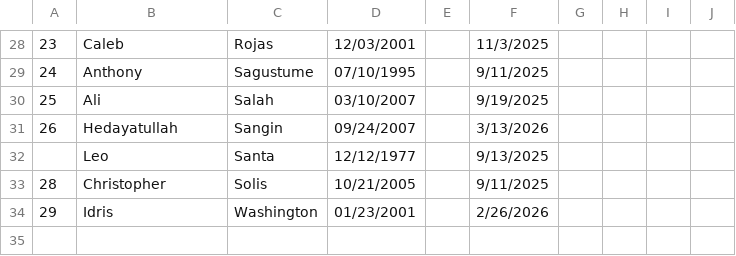
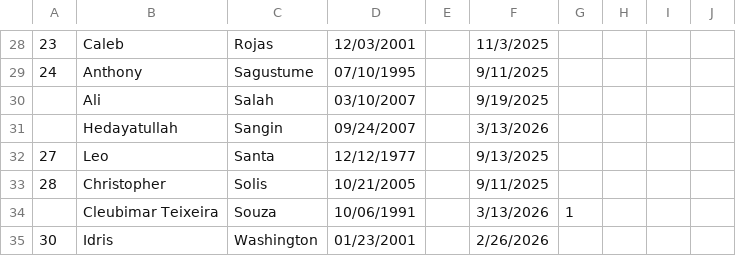
Before and after one commit to jbreslin33/footballhome, a CSV file: database/scraped-html/casa/roster-philadelphia-liga-2-lighthouse-boys-club-u23.csv, drawn as a sheet; only a part is shown, gaps mark what is left out; addresses are those after the commit; the diff covers the shown part only; the diff names each change by its address in the sheet, - before the commit and + after, or states it on an @@ line.

```diff
--- a/database/scraped-html/casa/roster-philadelphia-liga-2-lighthouse-boys-club-u23.csv
+++ b/database/scraped-html/casa/roster-philadelphia-liga-2-lighthouse-boys-club-u23.csv
-A30: 25
+A30: (empty)
-A31: 26
+A31: (empty)
-A32: (empty)
+A32: 27
+row 34:  | Cleubimar Teixeira | Souza | 10/06/1991 |  | 3/13/2026 | 1
-A35: 29
+A35: 30
```
Also changed, not shown: 4 added rows, 4 removed rows and 14 edited cells elsewhere in this file, database/scraped-html/casa/roster-philadelphia-liga-1-lighthouse-boys-club.csv, 19 other files.
